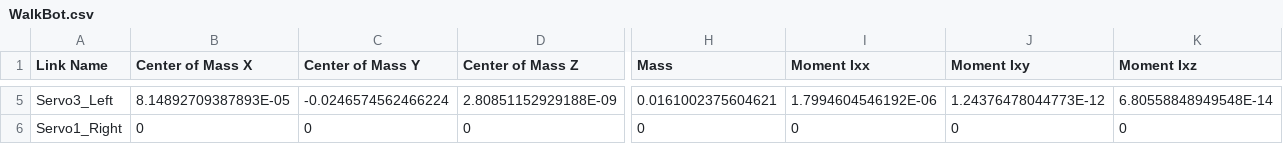
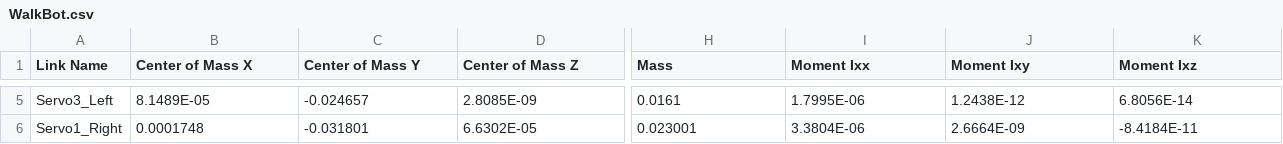
Before and after one commit to Tbarkin121/WalkBot_IsaacGym, a CSV file: solidworks/urdf_output/WalkBot/urdf/WalkBot.csv, drawn as a sheet; only a part is shown, gaps mark what is left out; the diff covers the shown part only; the diff names each change by its address in the sheet, - before the commit and + after, or states it on an @@ line.

```diff
--- a/solidworks/urdf_output/WalkBot/urdf/WalkBot.csv
+++ b/solidworks/urdf_output/WalkBot/urdf/WalkBot.csv
-B5 (Center of Mass X): 8.14892709387893E-05
+B5 (Center of Mass X): 8.1489E-05
-C5 (Center of Mass Y): -0.0246574562466224
+C5 (Center of Mass Y): -0.024657
-D5 (Center of Mass Z): 2.80851152929188E-09
+D5 (Center of Mass Z): 2.8085E-09
-H5 (Mass): 0.0161002375604621
+H5 (Mass): 0.0161
-I5 (Moment Ixx): 1.7994604546192E-06
+I5 (Moment Ixx): 1.7995E-06
-J5 (Moment Ixy): 1.24376478044773E-12
+J5 (Moment Ixy): 1.2438E-12
-K5 (Moment Ixz): 6.80558848949548E-14
+K5 (Moment Ixz): 6.8056E-14
-B6 (Center of Mass X): 0
+B6 (Center of Mass X): 0.0001748
-C6 (Center of Mass Y): 0
+C6 (Center of Mass Y): -0.031801
-D6 (Center of Mass Z): 0
+D6 (Center of Mass Z): 6.6302E-05
-H6 (Mass): 0
+H6 (Mass): 0.023001
-I6 (Moment Ixx): 0
+I6 (Moment Ixx): 3.3804E-06
-J6 (Moment Ixy): 0
+J6 (Moment Ixy): 2.6664E-09
-K6 (Moment Ixz): 0
+K6 (Moment Ixz): -8.4184E-11
```
Also changed, not shown: 69 edited cells elsewhere in this file, 9 other files.
